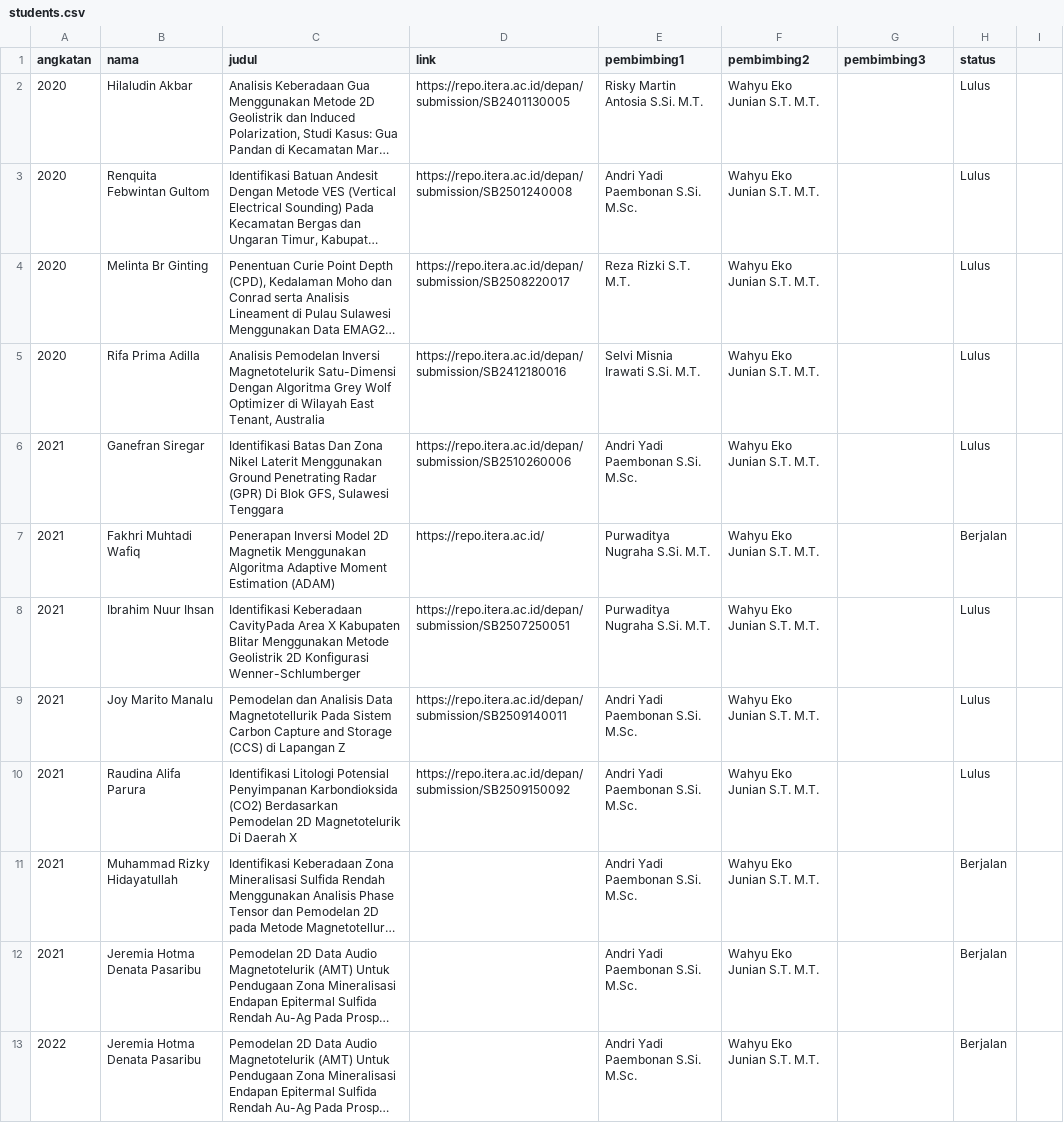
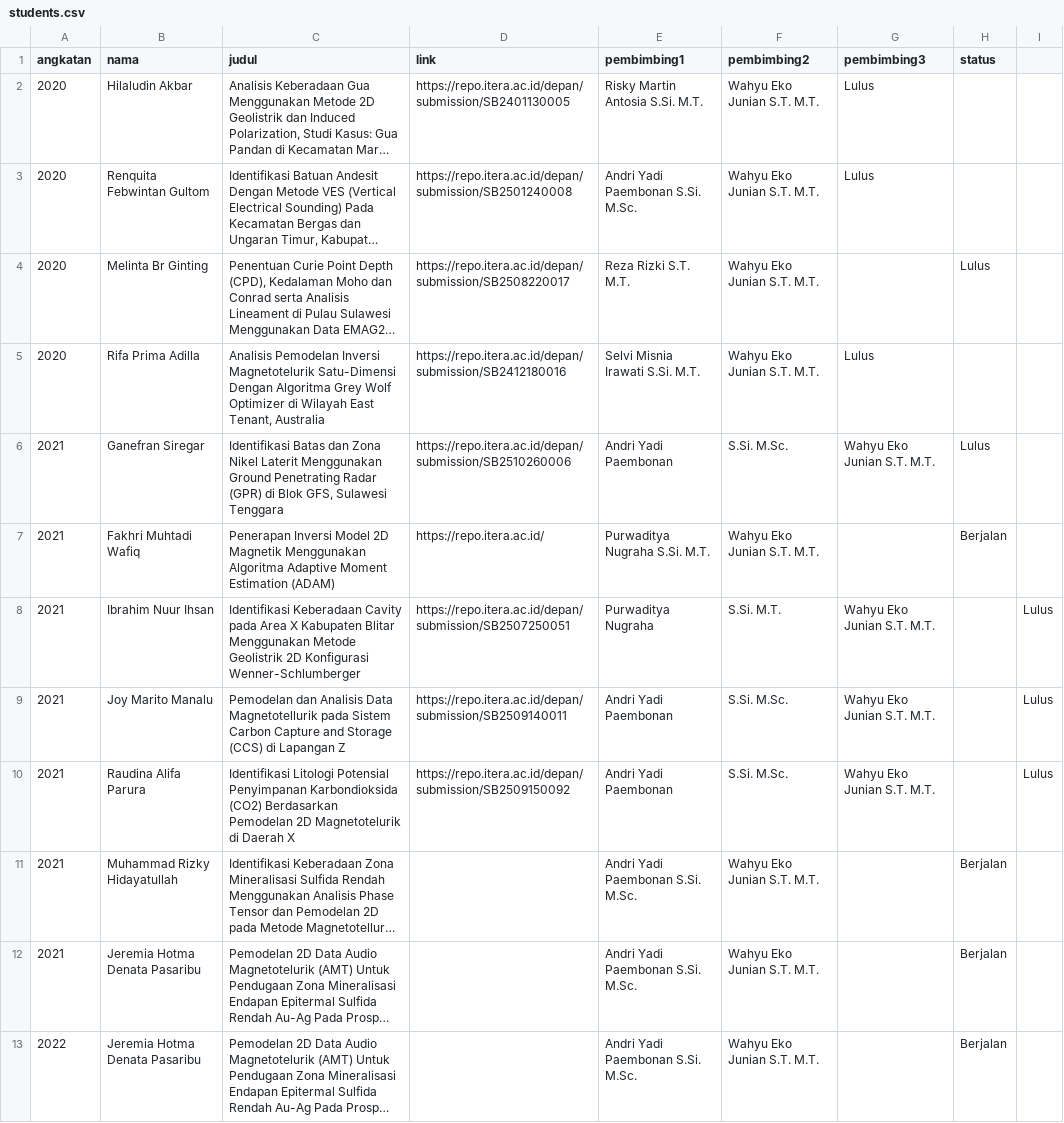
Before and after one commit to wahyuejunian/wejunian.github.io, a CSV file: data/students.csv, drawn as a sheet; only a part is shown; long unchanged cells end in …; the diff names each change by its address in the sheet, - before the commit and + after, or states it on an @@ line.

Commit message:
Modify student records in students.csv
Updated student records with additional entries and corrected formatting.

```diff
--- a/data/students.csv
+++ b/data/students.csv
-G2:G3 (pembimbing3): (empty)
+G2:G3 (pembimbing3): Lulus
-H2:H3 (status): Lulus
+H2:H3 (status): (empty)
-G5 (pembimbing3): (empty)
+G5 (pembimbing3): Lulus
-H5 (status): Lulus
+H5 (status): (empty)
-C6 (judul): Identifikasi Batas Dan Zona Nikel Laterit Menggunakan Ground Penetrating Radar (GPR) Di Blok GFS,…
+C6 (judul): Identifikasi Batas dan Zona Nikel Laterit Menggunakan Ground Penetrating Radar (GPR) di Blok GFS,…
-E6 (pembimbing1): Andri Yadi Paembonan S.Si. M.Sc.
+E6 (pembimbing1): Andri Yadi Paembonan
-F6 (pembimbing2): Wahyu Eko Junian S.T. M.T.
+F6 (pembimbing2): S.Si. M.Sc.
-G6 (pembimbing3): (empty)
+G6 (pembimbing3): Wahyu Eko Junian S.T. M.T.
-C8 (judul): Identifikasi Keberadaan CavityPada Area X…
+C8 (judul): Identifikasi Keberadaan Cavity pada Area X…
-E8 (pembimbing1): Purwaditya Nugraha S.Si. M.T.
+E8 (pembimbing1): Purwaditya Nugraha
-F8 (pembimbing2): Wahyu Eko Junian S.T. M.T.
+F8 (pembimbing2): S.Si. M.T.
-G8:G10 (pembimbing3): (empty)
+G8:G10 (pembimbing3): Wahyu Eko Junian S.T. M.T.
-H8:H10 (status): Lulus
+H8:H10 (status): (empty)
-I8:I10: (empty)
+I8:I10: Lulus
-C9 (judul): …Data Magnetotellurik Pada Sistem Carbon…
+C9 (judul): …Data Magnetotellurik pada Sistem Carbon…
-E9:E10 (pembimbing1): Andri Yadi Paembonan S.Si. M.Sc.
+E9:E10 (pembimbing1): Andri Yadi Paembonan
-F9:F10 (pembimbing2): Wahyu Eko Junian S.T. M.T.
+F9:F10 (pembimbing2): S.Si. M.Sc.
-C10 (judul): …2D Magnetotelurik Di Daerah X
+C10 (judul): …2D Magnetotelurik di Daerah X
```
